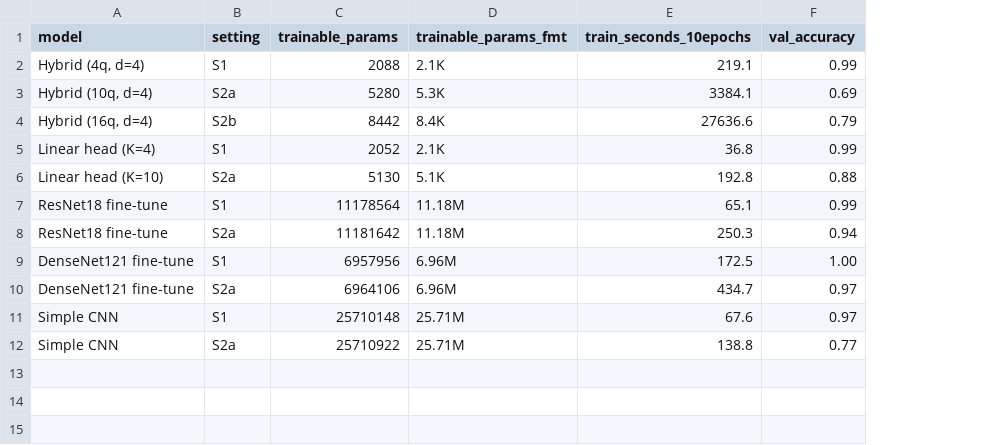
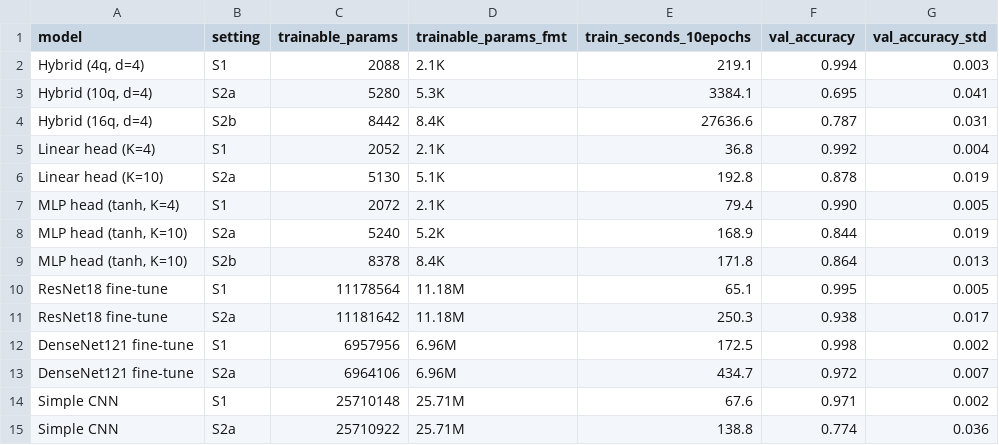
Before and after one commit to GeneralConfidential/plant-leaf-hqtl-benchmark, a CSV file: results/tables/efficiency.csv, drawn as a sheet; addresses are those after the commit; the diff names each change by its address in the sheet, - before the commit and + after, or states it on an @@ line.

Commit message:
Add circuit-removal ablation: matched nonlinear head across S1/S2a/S2b/S3
Replaces only the variational circuit with a scalar nonlinearity, reusing the
dressed head's widths (99.2% of hybrid head parameters). On both fine-grained
settings this improves accuracy: S2a +14.9 pp, S2b +7.6 pp, with non-overlapping
standard deviations. S1 and S3 are unchanged within noise.

Also adds S3 multi-seed for all five models, tanh/ReLU/LeakyReLU head variants,
and diagnose_mlp_head.py, which reproduces the dead-unit collapse behind the
narrow ReLU head's variance. Efficiency table now reports mean +/- std.

```diff
--- a/results/tables/efficiency.csv
+++ b/results/tables/efficiency.csv
+column G (val_accuracy_std), rows 2-6: 0.003 | 0.041 | 0.031 | 0.004 | 0.019; rows 10-15: 0.005 | 0.017 | 0.002 | 0.007 | 0.002 | 0.036
-F2 (val_accuracy): 0.99
+F2 (val_accuracy): 0.994
-F3 (val_accuracy): 0.69
+F3 (val_accuracy): 0.695
-F4 (val_accuracy): 0.79
+F4 (val_accuracy): 0.787
-F5 (val_accuracy): 0.99
+F5 (val_accuracy): 0.992
-F6 (val_accuracy): 0.88
+F6 (val_accuracy): 0.878
+row 7: MLP head (tanh, K=4) | S1 | 2072 | 2.1K | 79.4 | 0.990 | 0.005
+row 8: MLP head (tanh, K=10) | S2a | 5240 | 5.2K | 168.9 | 0.844 | 0.019
+row 9: MLP head (tanh, K=10) | S2b | 8378 | 8.4K | 171.8 | 0.864 | 0.013
-F10 (val_accuracy): 0.99
+F10 (val_accuracy): 0.995
-F11 (val_accuracy): 0.94
+F11 (val_accuracy): 0.938
-F12 (val_accuracy): 1.00
+F12 (val_accuracy): 0.998
-F13 (val_accuracy): 0.97
+F13 (val_accuracy): 0.972
-F14 (val_accuracy): 0.97
+F14 (val_accuracy): 0.971
-F15 (val_accuracy): 0.77
+F15 (val_accuracy): 0.774
```
Also changed, not shown: results/tables/s1_seeds_runs.csv, results/tables/s2a_runs.csv, 17 other files.
